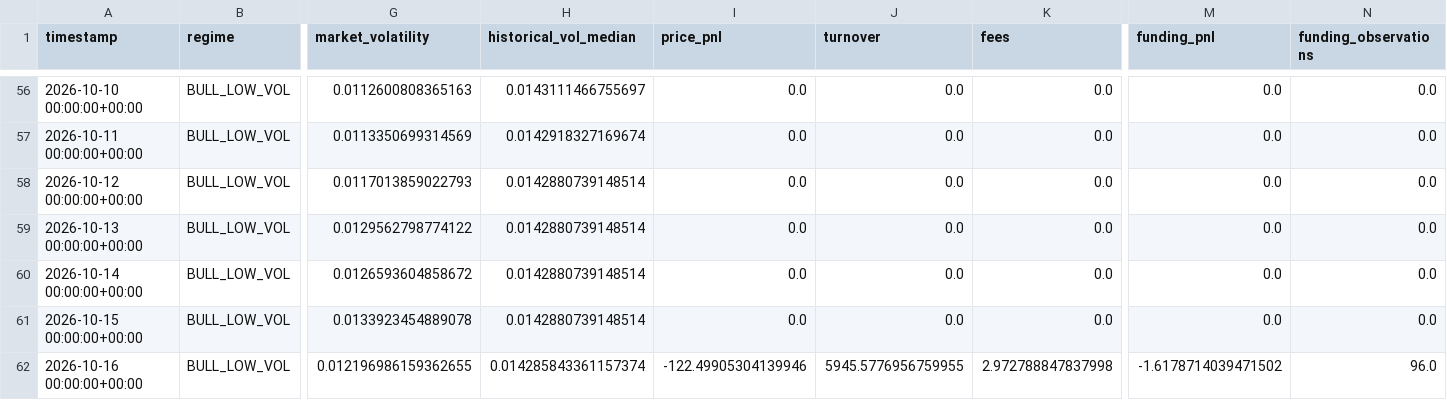
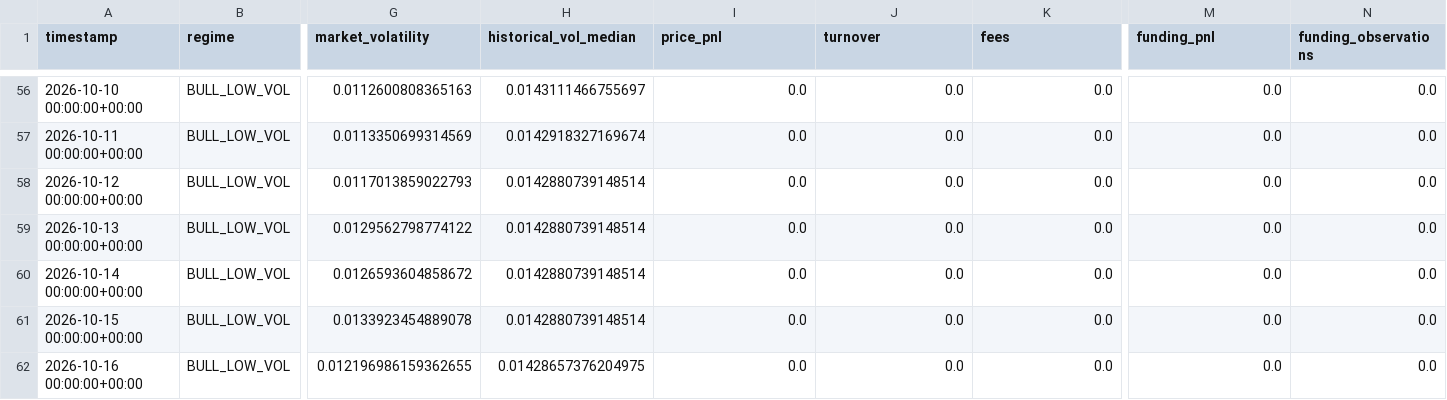
Before and after one commit to Nallge/crypto-strategy-dashboard, a CSV file: bull_low_vol_paper_log.csv, drawn as a sheet; only a part is shown, gaps mark what is left out; the diff names each change by its address in the sheet, - before the commit and + after, or states it on an @@ line.

```diff
--- a/bull_low_vol_paper_log.csv
+++ b/bull_low_vol_paper_log.csv
-H62 (historical_vol_median): 0.014285843361157374
+H62 (historical_vol_median): 0.01428657376204975
-I62 (price_pnl): -122.49905304139946
+I62 (price_pnl): 0.0
-J62 (turnover): 5945.5776956759955
+J62 (turnover): 0.0
-K62 (fees): 2.972788847837998
+K62 (fees): 0.0
-M62 (funding_pnl): -1.6178714039471502
+M62 (funding_pnl): 0.0
-N62 (funding_observations): 96.0
+N62 (funding_observations): 0.0
```
Also changed, not shown: v2_live_paper_history.csv, v3_live_paper_history.csv.
